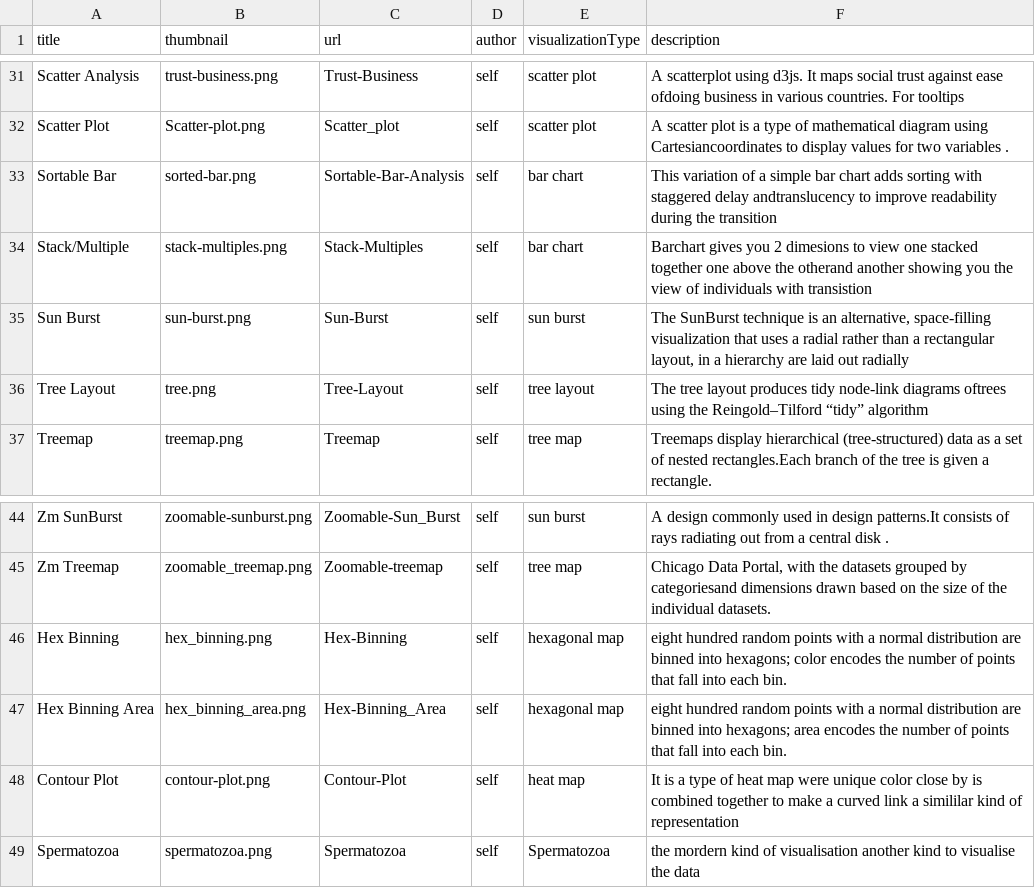
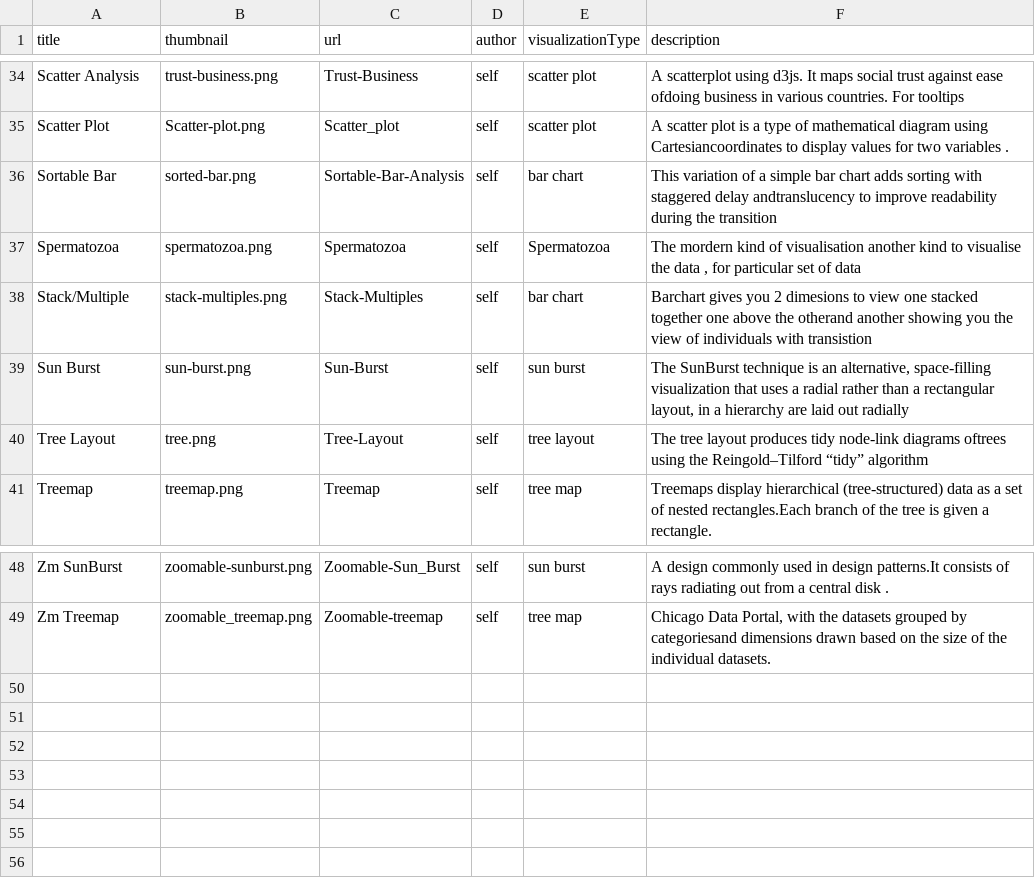
Before and after one commit to Data-Analytics/data-analytics.github.io, a CSV file: visualisation_list.csv, drawn as a sheet; only a part is shown, gaps mark what is left out; the diff covers the shown part only.

```diff
--- a/visualisation_list.csv
+++ b/visualisation_list.csv
@@ -33,2 +36,3 @@ Scatter Plot,Scatter-plot.png,Scatter_plot,self,scatter plot,A scatter plot is a
 Sortable Bar,sorted-bar.png,Sortable-Bar-Analysis,self,bar chart,This variation of a simple bar chart adds sorting with staggered delay andtranslucency to improve readability during the transition
+Spermatozoa,spermatozoa.png,Spermatozoa,self,Spermatozoa,"The mordern kind of visualisation another kind to visualise the data , for particular set of data "
 Stack/Multiple,stack-multiples.png,Stack-Multiples,self,bar chart,Barchart gives you 2 dimesions to view one stacked together one above the otherand another showing you the view of individuals with transistion
@@ -45,5 +49 @@ Zm SunBurst,zoomable-sunburst.png,Zoomable-Sun_Burst,self,sun burst,A design com
 Zm Treemap,zoomable_treemap.png,Zoomable-treemap,self,tree map,"Chicago Data Portal, with the datasets grouped by categoriesand dimensions drawn based on the size of the individual datasets."
-Hex Binning,hex_binning.png,Hex-Binning,self,hexagonal map,eight hundred random points with a normal distribution are binned into hexagons; color encodes the number of points that fall into each bin.
-Hex Binning Area,hex_binning_area.png,Hex-Binning_Area,self,hexagonal map,eight hundred random points with a normal distribution are binned into hexagons; area encodes the number of points that fall into each bin.
-Contour Plot,contour-plot.png,Contour-Plot,self,heat map,It is a type of heat map were unique color close by is combined together to make a curved link a simililar kind of representation
-Spermatozoa,spermatozoa.png,Spermatozoa,self,Spermatozoa,the mordern kind of visualisation another kind to visualise the data
```
Also changed, not shown: 2 added rows, 1 moved row and 5 edited cells elsewhere in this file, 5 other files.
